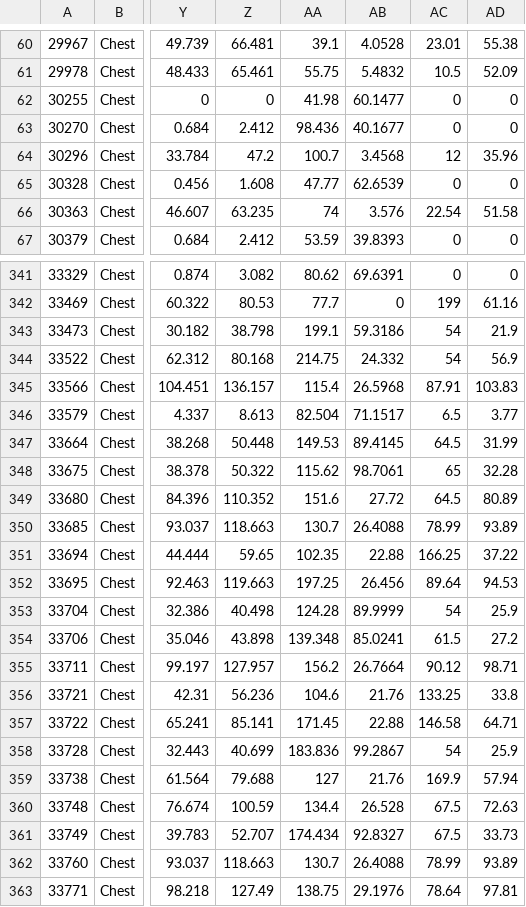
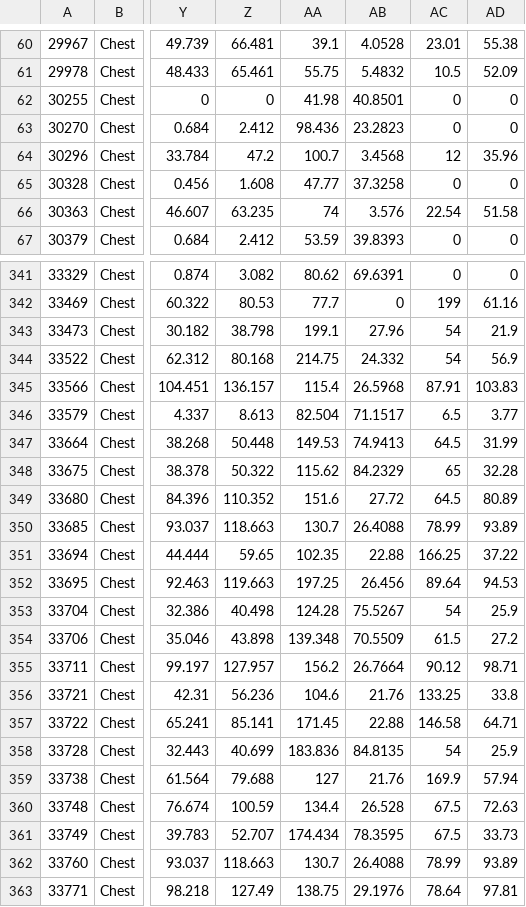
Before and after one commit to amoeba/wowclassicbis, a CSV file: CHEST.csv, drawn as a sheet; only a part is shown, gaps mark what is left out; the diff covers the shown part only; the diff names each change by its address in the sheet, - before the commit and + after, or states it on an @@ line.

```diff
--- a/CHEST.csv
+++ b/CHEST.csv
-AB62: 60.1477
+AB62: 40.8501
-AB63: 40.1677
+AB63: 23.2823
-AB65: 62.6539
+AB65: 37.3258
-AB343: 59.3186
+AB343: 27.96
-AB347: 89.4145
+AB347: 74.9413
-AB348: 98.7061
+AB348: 84.2329
-AB353: 89.9999
+AB353: 75.5267
-AB354: 85.0241
+AB354: 70.5509
-AB358: 99.2867
+AB358: 84.8135
-AB361: 92.8327
+AB361: 78.3595
```
Also changed, not shown: 53 edited cells elsewhere in this file, FINGER.csv, HEAD.csv, 17 other files.
